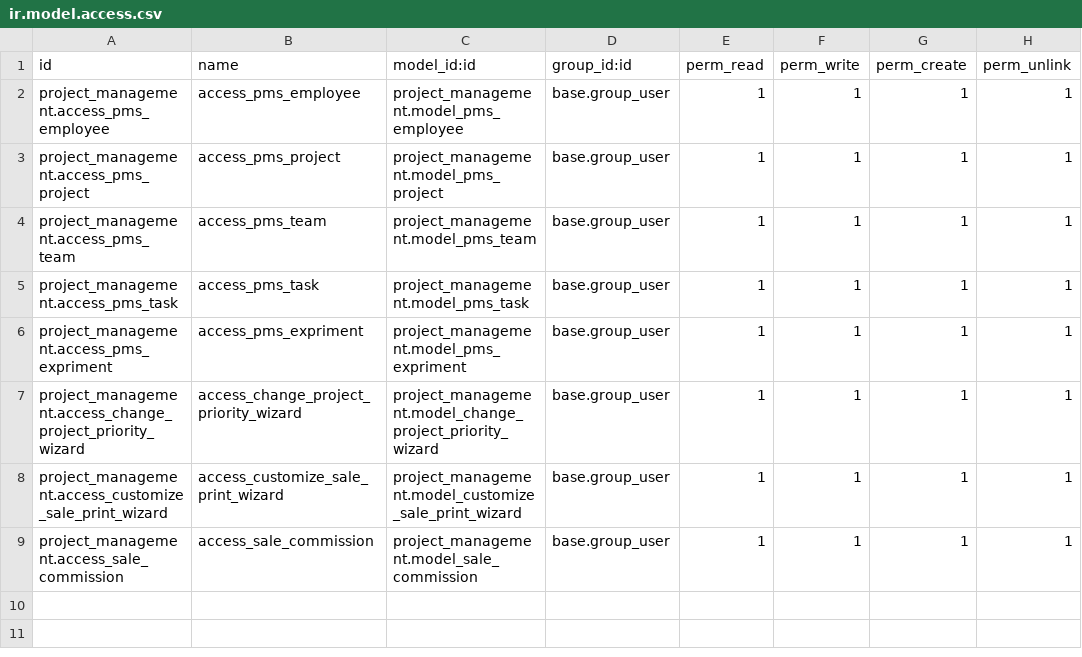
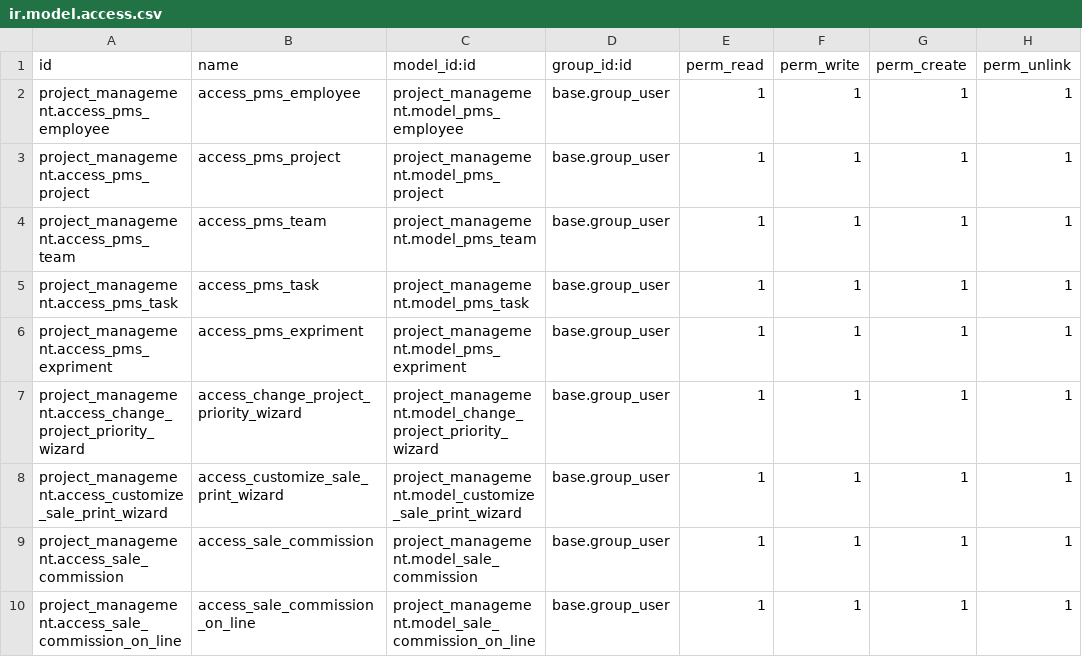
Before and after one commit to RutvikPatelBV/custom, a CSV file: project_management/security/ir.model.access.csv, drawn as a sheet; the diff names each change by its address in the sheet, - before the commit and + after, or states it on an @@ line.

Commit message:
compleated commission task with qweb report

```diff
--- a/project_management/security/ir.model.access.csv
+++ b/project_management/security/ir.model.access.csv
+row 10: project_management.access_sale_commission_on_line | access_sale_commission_on_line | project_management.model_sale_commission_on_line | base.group_user | 1 | 1 | 1 | 1
```
Also changed, not shown: 3 other files.
